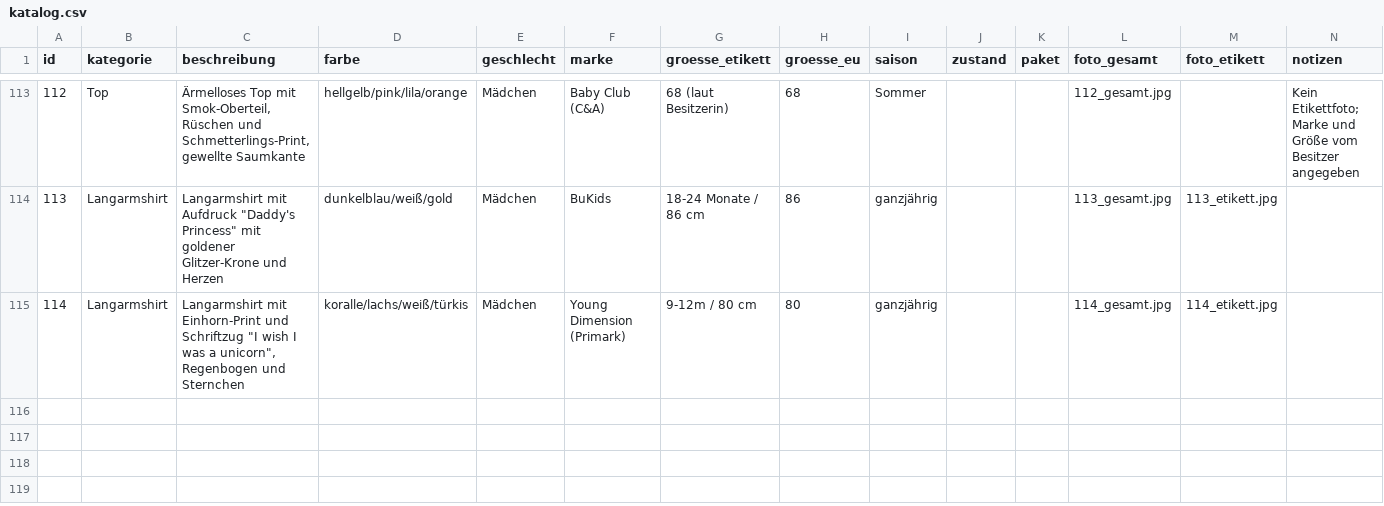
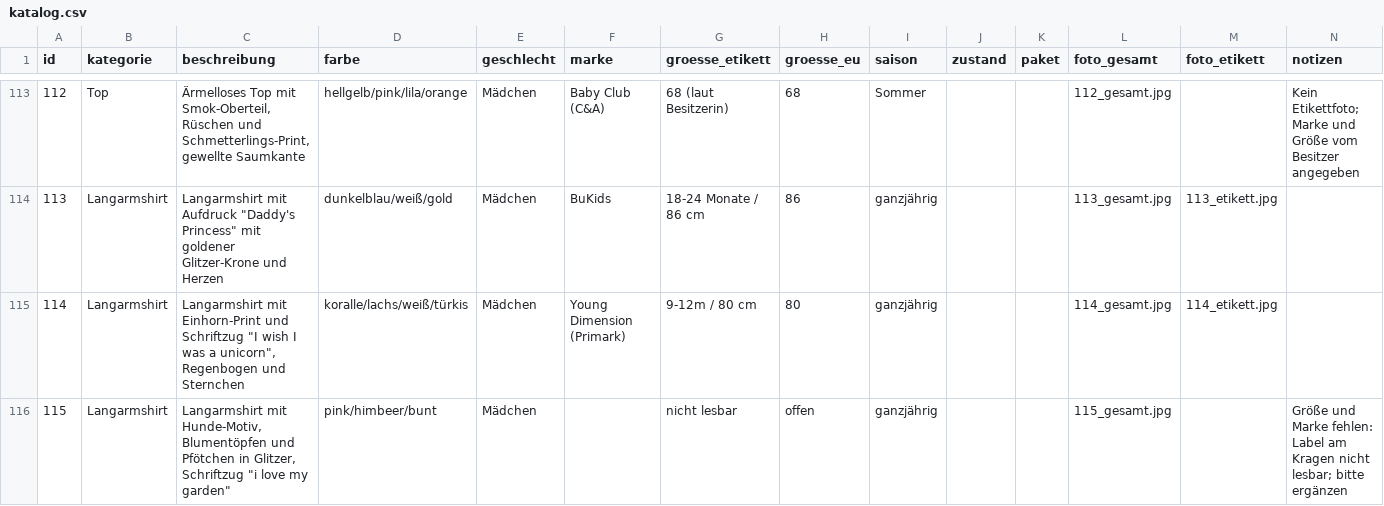
Before and after one commit to polinapi/pipipipip, a CSV file: babyklamotten/katalog.csv, drawn as a sheet; only a part is shown, gaps mark what is left out; the diff names each change by its address in the sheet, - before the commit and + after, or states it on an @@ line.

```diff
--- a/babyklamotten/katalog.csv
+++ b/babyklamotten/katalog.csv
+row 116: 115 | Langarmshirt | Langarmshirt mit Hunde-Motiv, Blumentöpfen und Pfötchen in Glitzer, Schriftzug "i love my garden" | pink/himbeer/bunt | Mädchen |  | nicht lesbar | offen | ganzjährig |  |  | 115_gesamt.jpg |  | Größe und Marke fehlen: Label am Kragen nicht lesbar; bitte ergänzen
```
Also changed, not shown: 1 other file.
